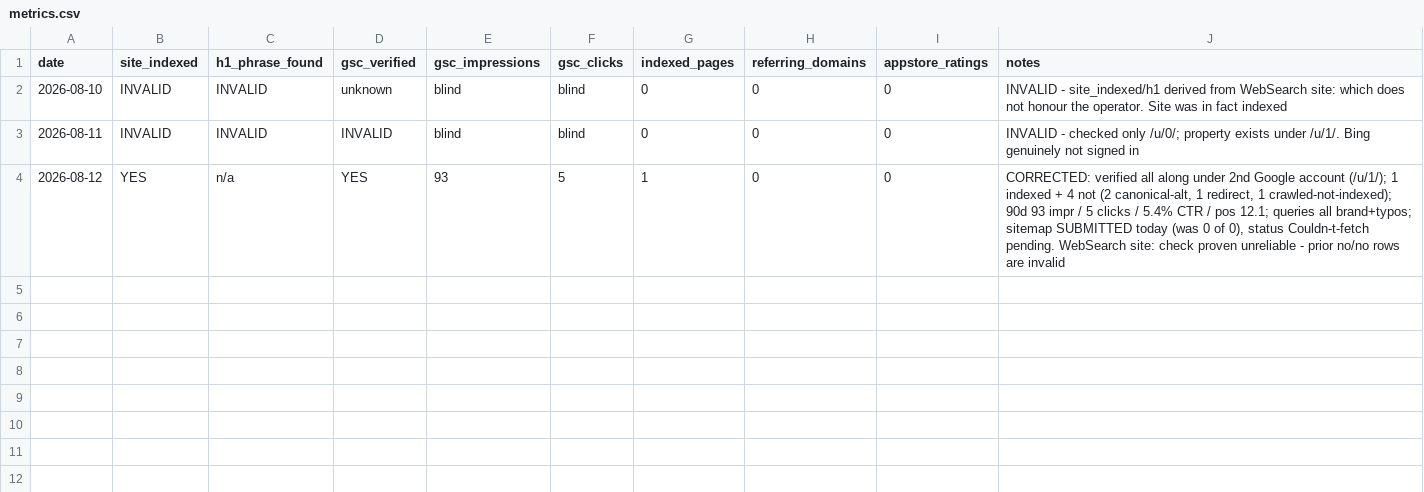
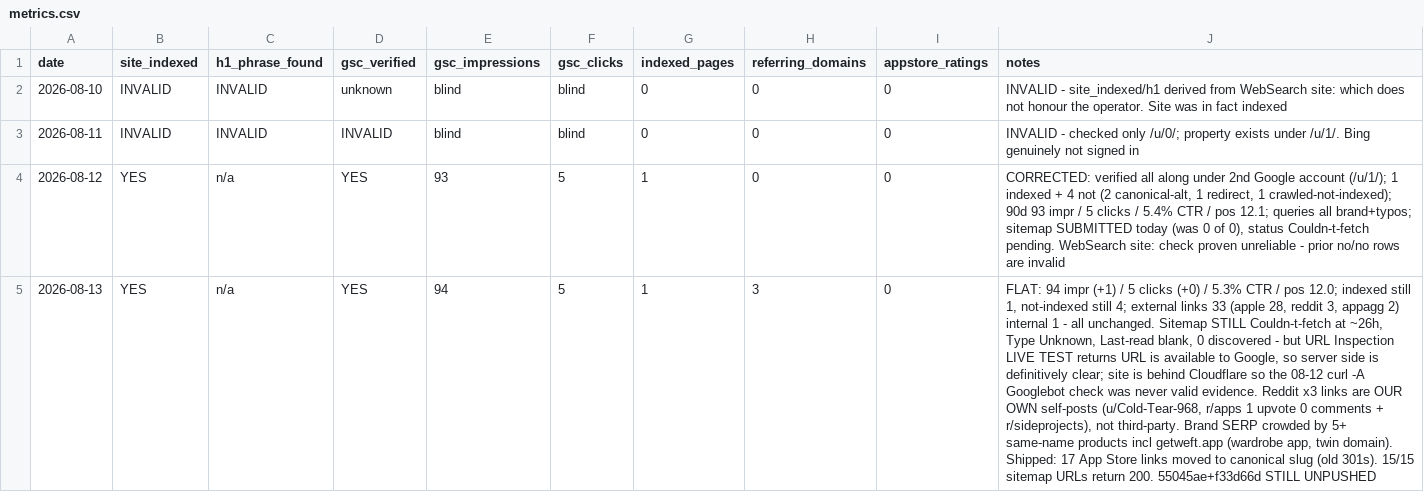
Before and after one commit to amuwal/weft, a CSV file: seo/metrics.csv, drawn as a sheet; the diff names each change by its address in the sheet, - before the commit and + after, or states it on an @@ line.

Commit message:
SEO 2026-08-13: canonical App Store slug; correct the brand-SERP and Reddit premises
GSC flat: 94 impr (+1), 5 clicks, position 12, 1 indexed, 33 external / 1 internal
link. Nothing shipped since yesterday, so nothing should have moved.

Sitemap still "Couldn't fetch" at ~26h, but URL Inspection TEST LIVE URL returns
"URL is available to Google" - a real fetch from Google's infrastructure. Server side
is definitively clear; this is a GSC queue delay. Also retires a bad check: the site is
behind Cloudflare, which classifies bots by IP not user-agent, so the 08-12
"curl -A Googlebot returns 200" test was never valid evidence.

Two corrections to the playbook:

1. The brand SERP is crowded, not merely contested. Page one of "weft app" carries
   five-plus other live products named Weft, including getweft.app (a wardrobe app one
   TLD from our domain) and letsweft.com. Top-3 on the bare term is not the cheap win
   it was recorded as; retarget to qualified terms.

2. The 3 Reddit links are our own self-posts (u/Cold-Tear-968, r/apps 1 upvote 0
   comments, plus r/sideprojects), not unprompted third-party mentions. LAUNCH-KIT 5 is
   a cold start.

Shipped: Apple moved the listing slug, so all 17 App Store links now point at
weft-personal-crm-journal instead of weft-stay-close, which 301s. Removes a redirect
hop from every download CTA.

Also recorded: an active Instagram channel this log had never mentioned, and a clean
post-deploy audit (15/15 sitemap URLs return 200).

Verified: 16 JSON-LD blocks parse, sitemap and feed parse as XML, both i18n JSON files
parse, comparison tables still 3 cells per row.

```diff
--- a/seo/metrics.csv
+++ b/seo/metrics.csv
+row 5: 2026-08-13 | YES | n/a | YES | 94 | 5 | 1 | 3 | 0 | FLAT: 94 impr (+1) / 5 clicks (+0) / 5.3% CTR / pos 12.0; indexed still 1, not-indexed still 4; external links 33 (apple 28, reddit 3, appagg 2) internal 1 - all unchanged. Sitemap STILL Couldn-t-fetch at ~26h, Type Unknown, Last-read blank, 0 discovered - but URL Inspection LIVE TEST returns URL is available to Google, so server side is definitively clear; site is behind Cloudflare so the 08-12 curl -A Googlebot check was never valid evidence. Reddit x3 links are OUR OWN self-posts (u/Cold-Tear-968, r/apps 1 upvote 0 comments + r/sideprojects), not third-party. Brand SERP crowded by 5+ same-name products incl getweft.app (wardrobe app, twin domain). Shipped: 17 App Store links moved to canonical slug (old 301s). 15/15 sitemap URLs return 200. 55045ae+f33d66d STILL UNPUSHED
```
Also changed, not shown: 13 other files.
